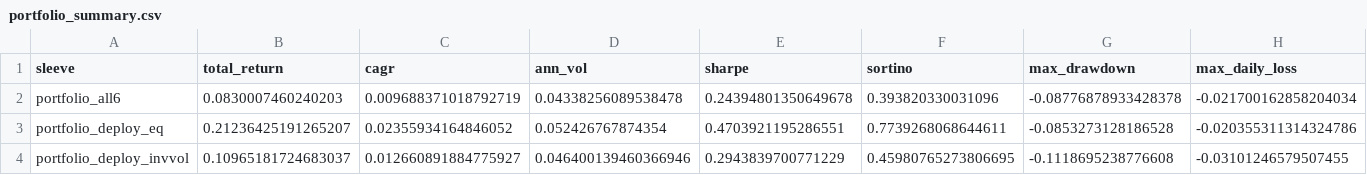
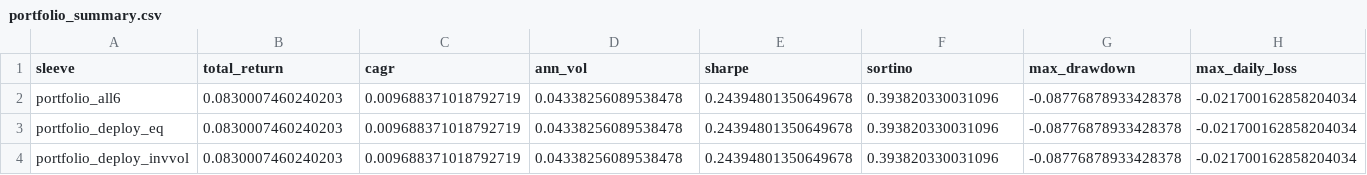
Before and after one commit to Shane19961516/Quant-strategy, a CSV file: cta_result_suite/portfolio_summary.csv, drawn as a sheet; only a part is shown; the diff covers the shown part only; the diff names each change by its address in the sheet, - before the commit and + after, or states it on an @@ line.

```diff
--- a/cta_result_suite/portfolio_summary.csv
+++ b/cta_result_suite/portfolio_summary.csv
-B3 (total_return): 0.21236425191265207
+B3 (total_return): 0.0830007460240203
-C3 (cagr): 0.02355934164846052
+C3 (cagr): 0.009688371018792719
-D3 (ann_vol): 0.052426767874354
+D3 (ann_vol): 0.04338256089538478
-E3 (sharpe): 0.4703921195286551
+E3 (sharpe): 0.24394801350649678
-F3 (sortino): 0.7739268068644611
+F3 (sortino): 0.393820330031096
-G3 (max_drawdown): -0.0853273128186528
+G3 (max_drawdown): -0.08776878933428378
-H3 (max_daily_loss): -0.020355311314324786
+H3 (max_daily_loss): -0.021700162858204034
-B4 (total_return): 0.10965181724683037
+B4 (total_return): 0.0830007460240203
-C4 (cagr): 0.012660891884775927
+C4 (cagr): 0.009688371018792719
-D4 (ann_vol): 0.046400139460366946
+D4 (ann_vol): 0.04338256089538478
-E4 (sharpe): 0.2943839700771229
+E4 (sharpe): 0.24394801350649678
-F4 (sortino): 0.45980765273806695
+F4 (sortino): 0.393820330031096
-G4 (max_drawdown): -0.1118695238776608
+G4 (max_drawdown): -0.08776878933428378
-H4 (max_daily_loss): -0.03101246579507455
+H4 (max_daily_loss): -0.021700162858204034
```
Also changed, not shown: 8 edited cells elsewhere in this file, cta_result_suite/nav_all.csv, cta_result_suite/scorecard.csv, 3 other files.
